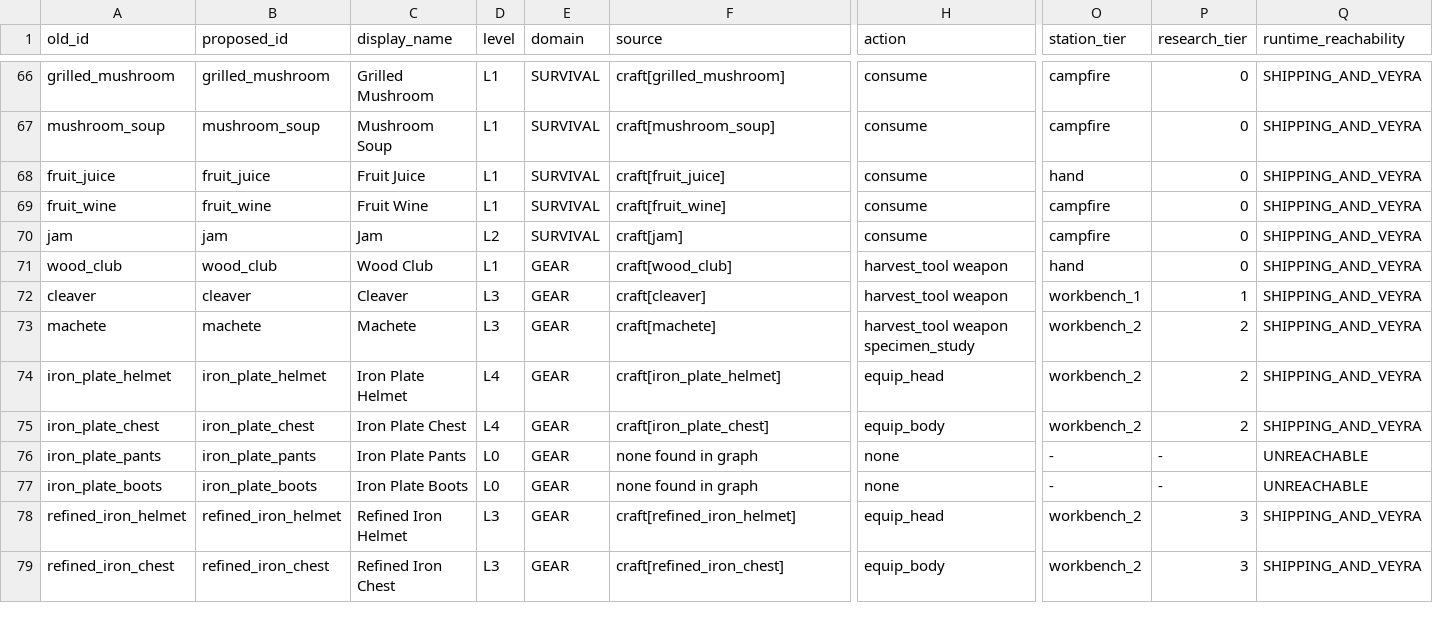
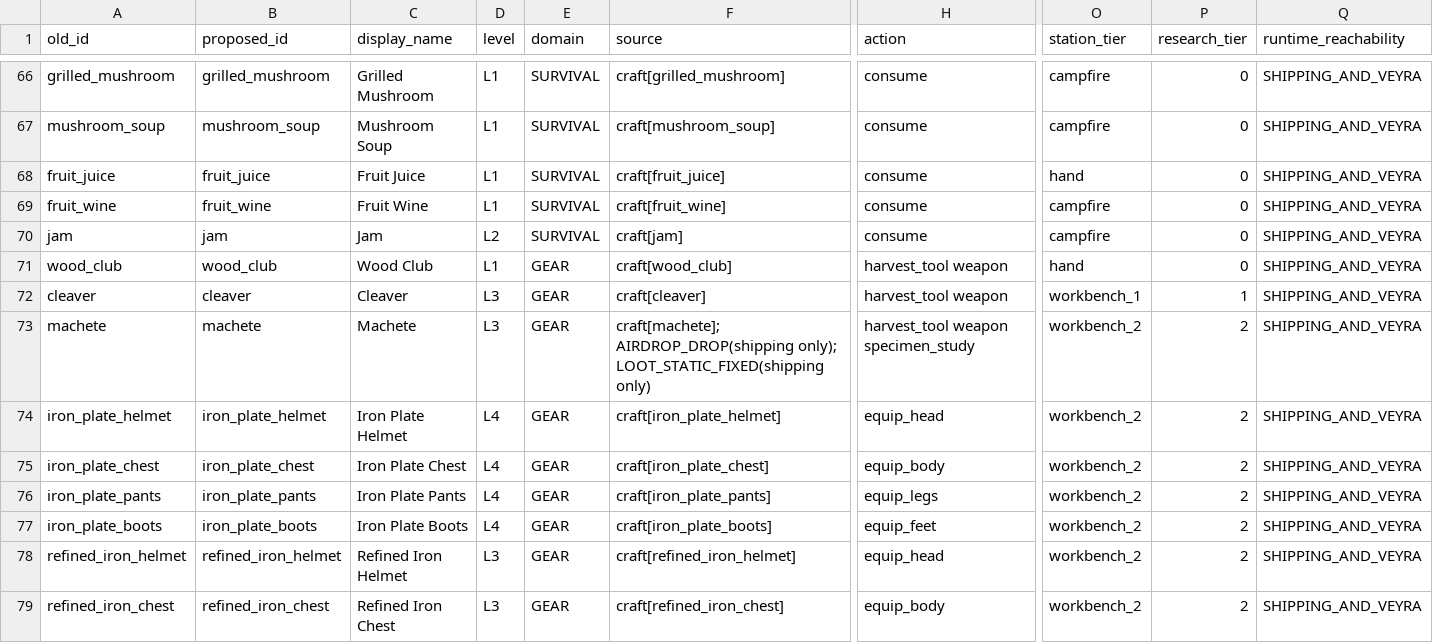
Before and after one commit to Khanh-glitch/Soul-of-Hero, a CSV file: web/ref/item-ontology-v2/manifest.csv, drawn as a sheet; only a part is shown, gaps mark what is left out; the diff covers the shown part only; the diff names each change by its address in the sheet, - before the commit and + after, or states it on an @@ line.

Commit message:
Tests: bring 21 stale suites onto the live rules (item set v3, Ledger rev 6, starter club, PA1); regenerate ontology artifacts; record official 336 h endurance on fc63741
No runtime game code changes. src edits are confined to analysis/test-only modules
(item-ontology-findings, item-crafting-design) and one veyra05 test.

- mec01-c1: rewritten onto the rev 6 motorbike chain, costs read from the catalog
- wp3: rewritten for item set v3 (hand-made Stone Pickaxe, roadside salvage, one machine part recycled at po_slag, Floor -1 reload)
- item-ontology-v2: 7 tests updated; P2 finding reports SUPERSEDED; 9 generated files refreshed
- r8b: asserts Plank Wall cannot be placed (game gap, flagged)
- endurance fc63741: exit 0, campaign gate 15/15, max save 3.97 MB, all six Elders reach settlements

Co-authored-by: arena-agent <297053741+arena-agent@users.noreply.github.com>

```diff
--- a/web/ref/item-ontology-v2/manifest.csv
+++ b/web/ref/item-ontology-v2/manifest.csv
-F73 (source): craft[machete]
+F73 (source): craft[machete]; AIRDROP_DROP(shipping only); LOOT_STATIC_FIXED(shipping only)
-D76:D77 (level): L0
+D76:D77 (level): L4
-F76 (source): none found in graph
+F76 (source): craft[iron_plate_pants]
-H76 (action): none
+H76 (action): equip_legs
-O76:O77 (station_tier): -
+O76:O77 (station_tier): workbench_2
-P76:P77 (research_tier): -
+P76:P77 (research_tier): 2
-Q76:Q77 (runtime_reachability): UNREACHABLE
+Q76:Q77 (runtime_reachability): SHIPPING_AND_VEYRA
-F77 (source): none found in graph
+F77 (source): craft[iron_plate_boots]
-H77 (action): none
+H77 (action): equip_feet
-P78:P79 (research_tier): 3
+P78:P79 (research_tier): 2
```
Also changed, not shown: 158 edited cells elsewhere in this file, 34 other files.
